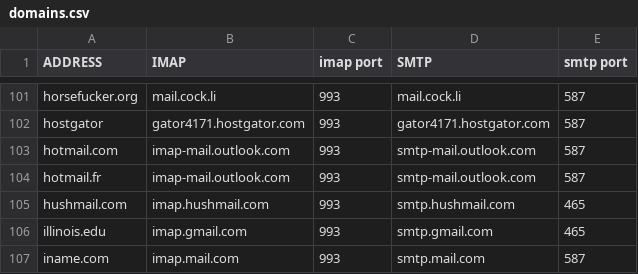
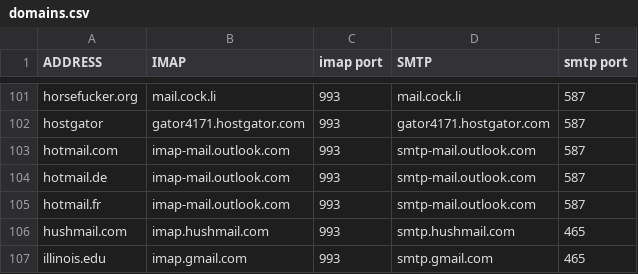
Before and after one commit to archive-of-deleted-repositories/jamesob__mutt-wizard, a CSV file: share/domains.csv, drawn as a sheet; only a part is shown, gaps mark what is left out; the shorter side is filled out with more unchanged rows.

Commit message:
Added hottmail.de

```diff
--- a/share/domains.csv
+++ b/share/domains.csv
@@ -103,2 +103,3 @@ hostgator,gator4171.hostgator.com,993,gator4171.hostgator.com,587
 hotmail.com,imap-mail.outlook.com,993,smtp-mail.outlook.com,587
+hotmail.de,imap-mail.outlook.com,993,smtp-mail.outlook.com,587
 hotmail.fr,imap-mail.outlook.com,993,smtp-mail.outlook.com,587
```
